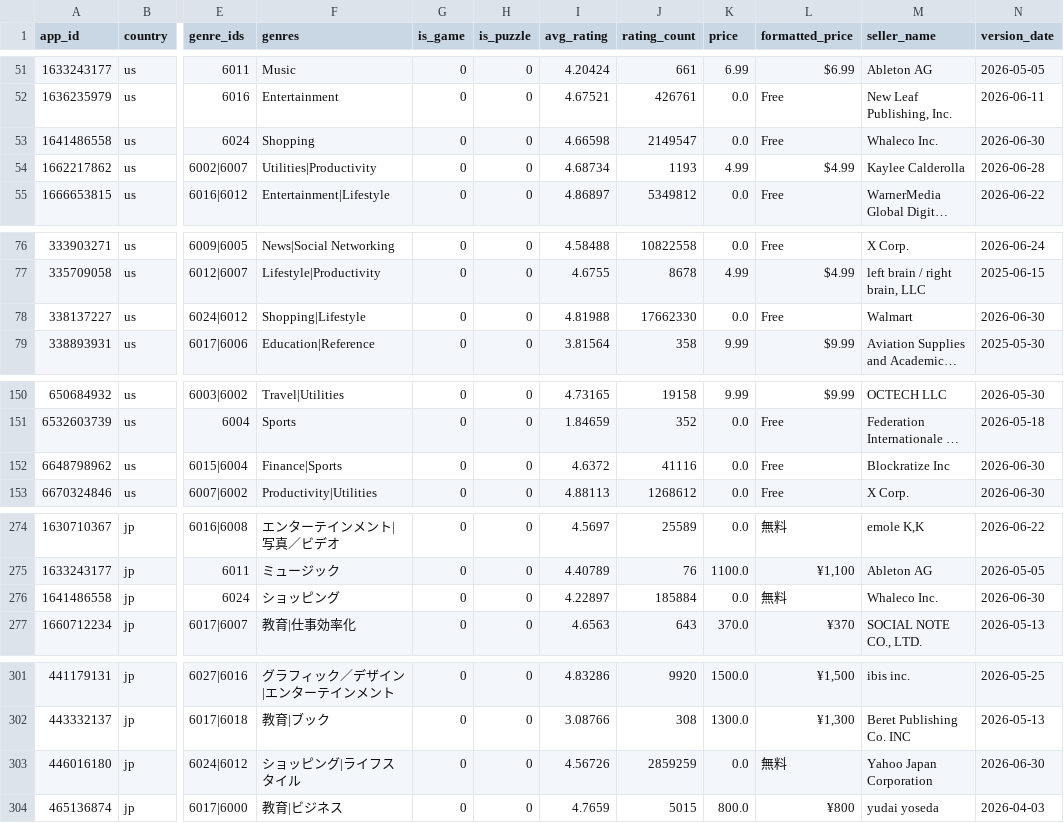
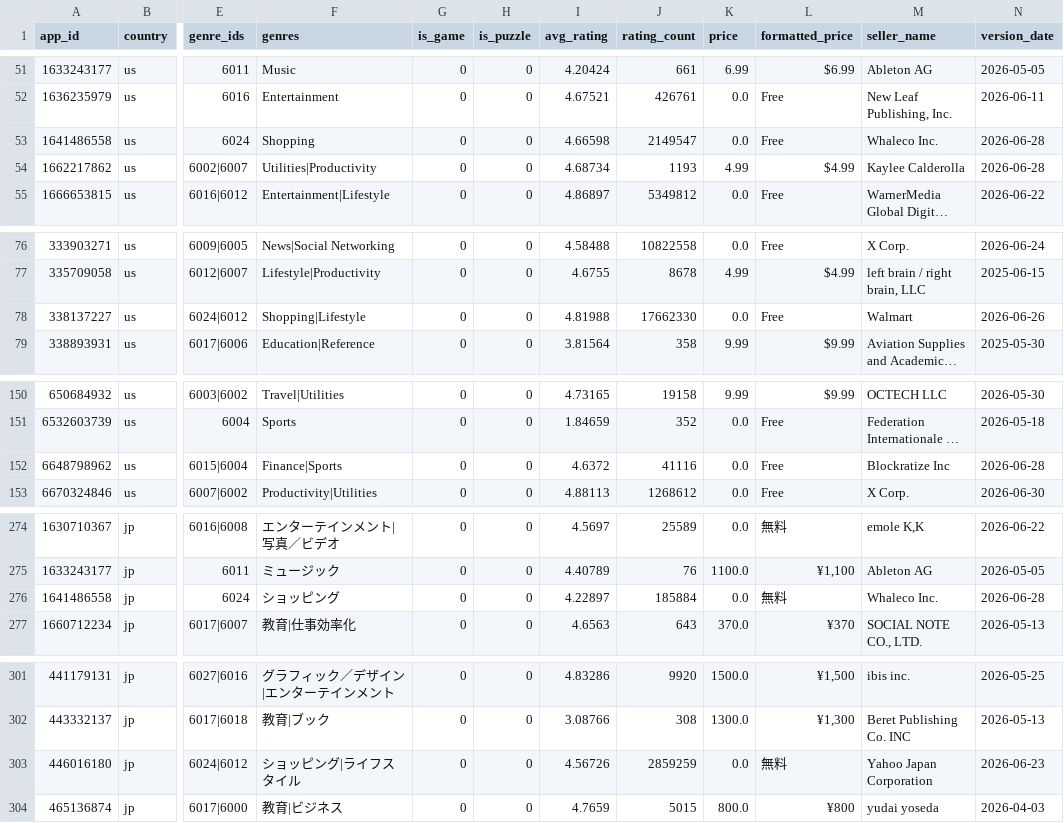
Before and after one commit to everydayplus1/iostrend, a CSV file: data/app_meta.csv, drawn as a sheet; only a part is shown, gaps mark what is left out; long unchanged cells end in …; the diff covers the shown part only; the diff names each change by its address in the sheet, - before the commit and + after, or states it on an @@ line.

```diff
--- a/data/app_meta.csv
+++ b/data/app_meta.csv
-N53 (version_date): 2026-06-30
+N53 (version_date): 2026-06-28
-N78 (version_date): 2026-06-30
+N78 (version_date): 2026-06-26
-N152 (version_date): 2026-06-30
+N152 (version_date): 2026-06-28
-N276 (version_date): 2026-06-30
+N276 (version_date): 2026-06-28
-N303 (version_date): 2026-06-30
+N303 (version_date): 2026-06-23
```
Also changed, not shown: 4 edited cells elsewhere in this file, data/apple_rank.csv, 2 other files.
